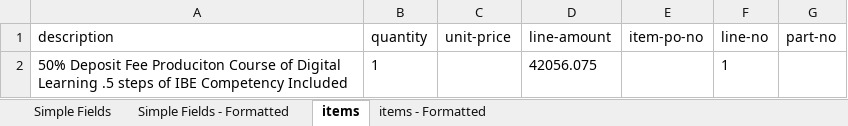
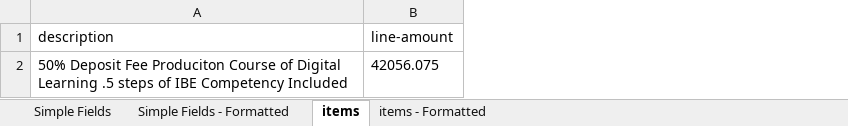
Before and after one commit to wingwear/bbl, an Excel workbook: Output/Invoice_Verztec_output.xlsx, sheet items, drawn as a sheet; values as stored, in another font and other column widths than the file's, no borders; the diff names each change by its address in the sheet, - before the commit and + after, or states it on an @@ line.

```diff
--- a/Output/Invoice_Verztec_output.xlsx (sheet items)
+++ b/Output/Invoice_Verztec_output.xlsx (sheet items)
-column B (quantity), row 2: 1
-column C (unit-price), empty
-column E (item-po-no), empty
-column F (line-no), row 2: 1
-column G (part-no), empty
```
Also changed, not shown: sheet Simple Fields, sheet Simple Fields - Formatted, sheet items - Formatted, 5 other files.
